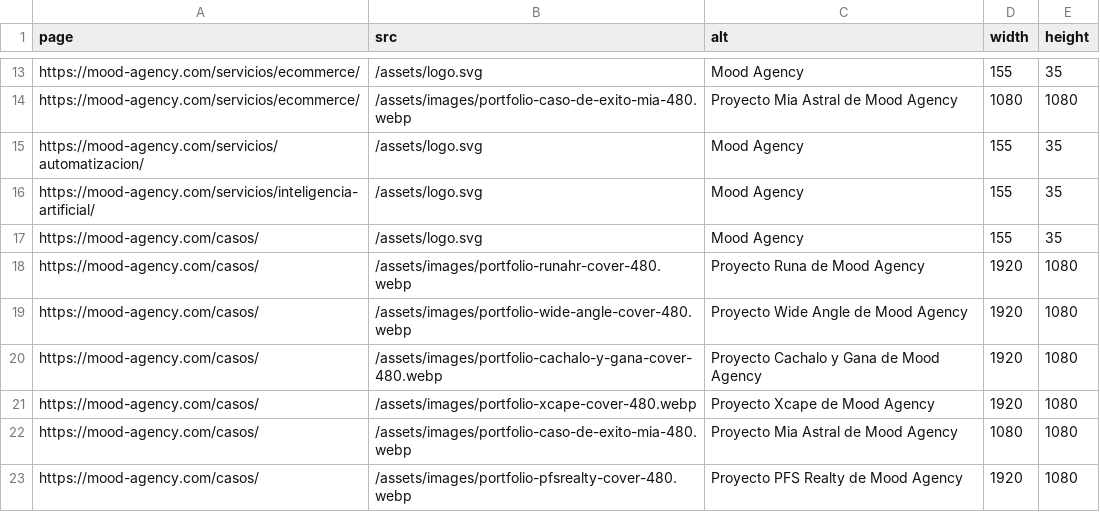
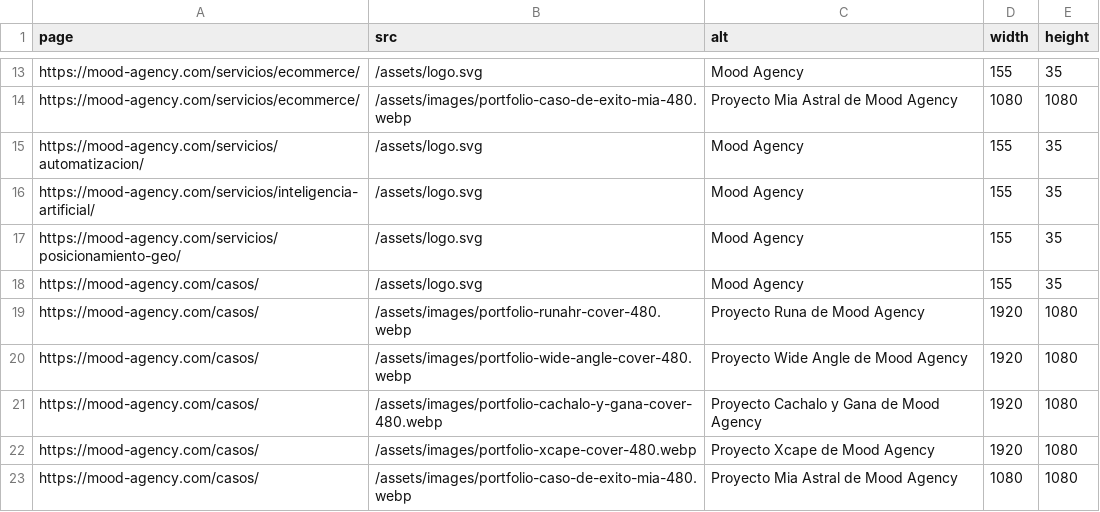
Before and after one commit to liliferro/moodagencyweb, a CSV file: docs/imagenes-seo.csv, drawn as a sheet; only a part is shown, gaps mark what is left out; the shorter side is filled out with more unchanged rows.

```diff
--- a/docs/imagenes-seo.csv
+++ b/docs/imagenes-seo.csv
@@ -16,2 +16,3 @@ https://mood-agency.com/servicios/automatizacion/,/assets/logo.svg,Mood Agency,1
 https://mood-agency.com/servicios/inteligencia-artificial/,/assets/logo.svg,Mood Agency,155,35
+https://mood-agency.com/servicios/posicionamiento-geo/,/assets/logo.svg,Mood Agency,155,35
 https://mood-agency.com/casos/,/assets/logo.svg,Mood Agency,155,35
```
Also changed, not shown: docs/metadatos-seo.csv, 13 other files.
